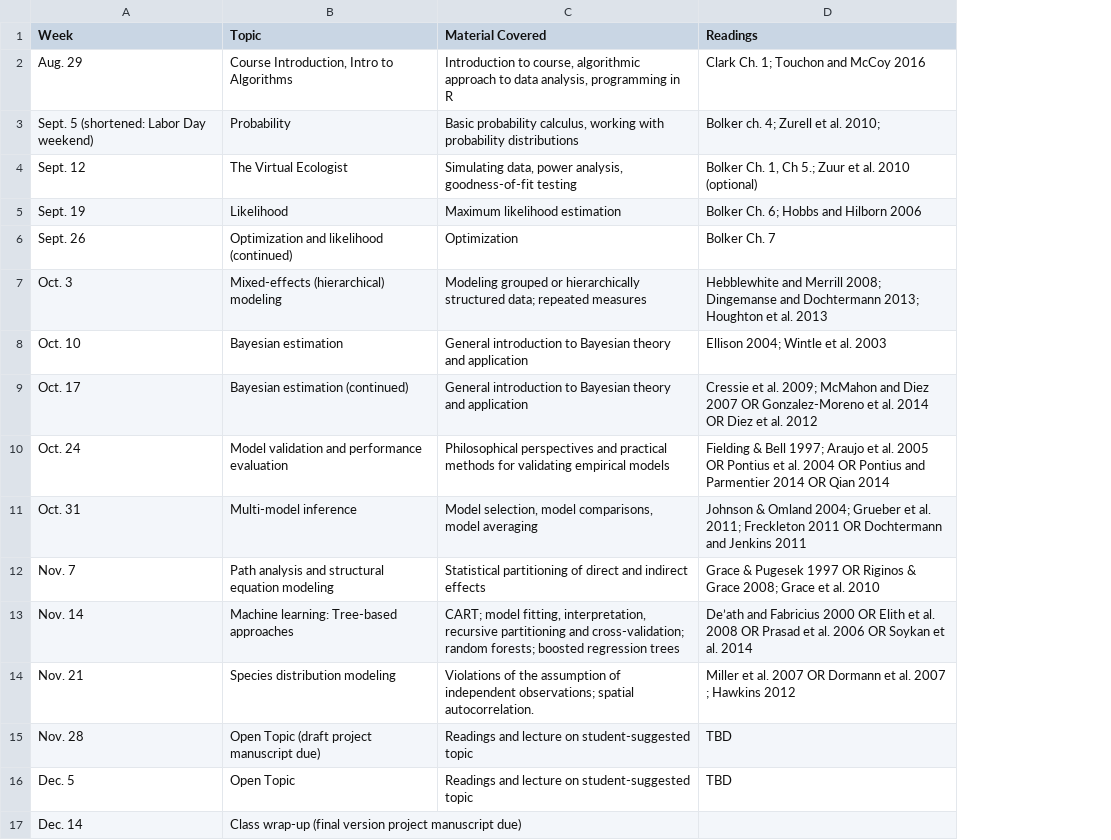
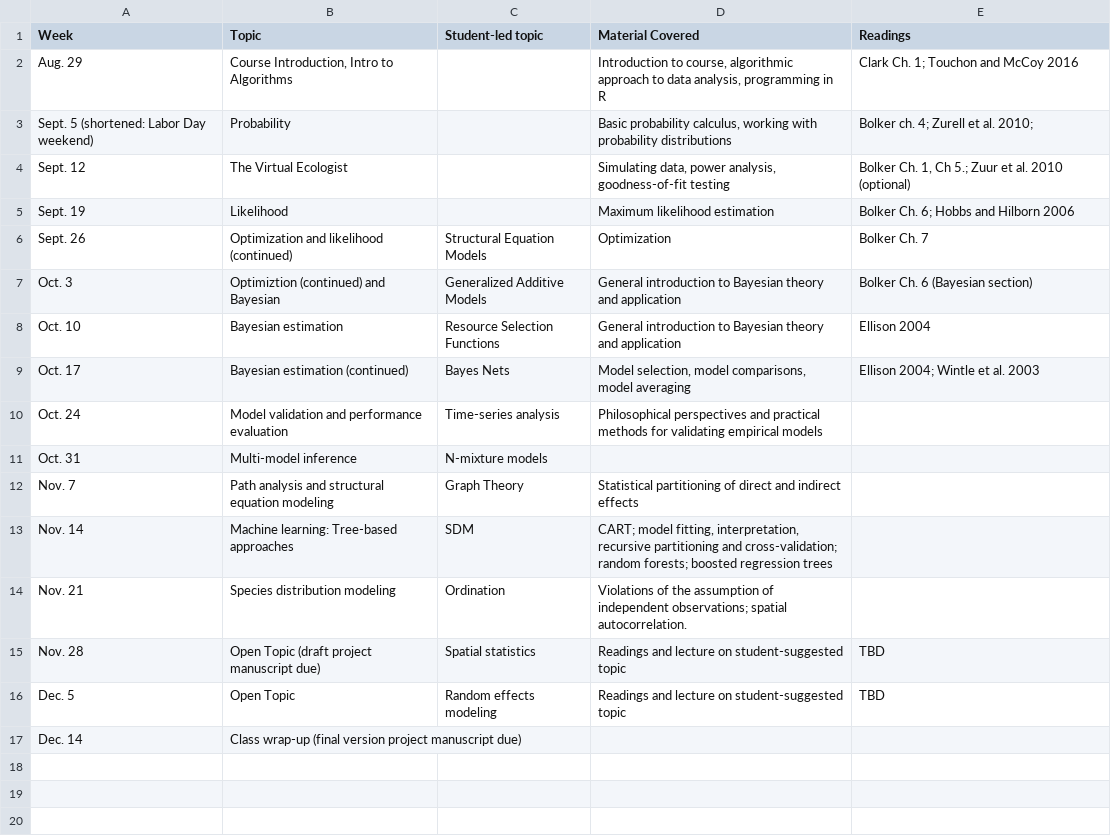
Before and after one commit to kevintshoemaker/NRES-746, a CSV file: CourseSchedule.csv, drawn as a sheet; addresses are those after the commit; the diff names each change by its address in the sheet, - before the commit and + after, or states it on an @@ line.

Commit message:
changed course schedule

```diff
--- a/CourseSchedule.csv
+++ b/CourseSchedule.csv
+column C (Student-led topic), rows 6-16: Structural Equation Models | Generalized Additive Models | Resource Selection Functions | Bayes Nets | Time-series analysis | N-mixture models | Graph Theory | SDM | Ordination | Spatial statistics | Random effects modeling
-B7 (Topic): Mixed-effects (hierarchical) modeling
+B7 (Topic): Optimiztion (continued) and Bayesian
-D7 (Material Covered): Modeling grouped or hierarchically structured data; repeated measures
+D7 (Material Covered): General introduction to Bayesian theory and application
-E7 (Readings): Hebblewhite and Merrill 2008; Dingemanse and Dochtermann 2013; Houghton et al. 2013
+E7 (Readings): Bolker Ch. 6 (Bayesian section)
-E8 (Readings): Ellison 2004; Wintle et al. 2003
+E8 (Readings): Ellison 2004
-D9 (Material Covered): General introduction to Bayesian theory and application
+D9 (Material Covered): Model selection, model comparisons, model averaging
-E9 (Readings): Cressie et al. 2009; McMahon and Diez 2007 OR Gonzalez-Moreno et al. 2014 OR Diez et al. 2012
+E9 (Readings): Ellison 2004; Wintle et al. 2003
-E10 (Readings): Fielding & Bell 1997; Araujo et al. 2005 OR Pontius et al. 2004 OR Pontius and Parmentier 2014 OR Qian 2014
+E10 (Readings): (empty)
-D11 (Material Covered): Model selection, model comparisons, model averaging
+D11 (Material Covered): (empty)
-E11 (Readings): Johnson & Omland 2004; Grueber et al. 2011; Freckleton 2011 OR Dochtermann and Jenkins 2011
+E11 (Readings): (empty)
-E12 (Readings): Grace & Pugesek 1997 OR Riginos & Grace 2008; Grace et al. 2010
+E12 (Readings): (empty)
-E13 (Readings): De’ath and Fabricius 2000 OR Elith et al. 2008 OR Prasad et al. 2006 OR Soykan et al. 2014
+E13 (Readings): (empty)
-E14 (Readings): Miller et al. 2007 OR Dormann et al. 2007 ; Hawkins 2012
+E14 (Readings): (empty)
```
Also changed, not shown: 1 other file.
